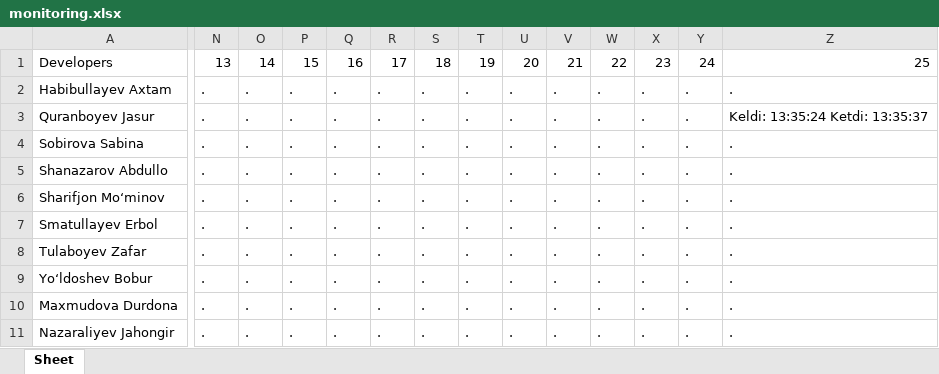
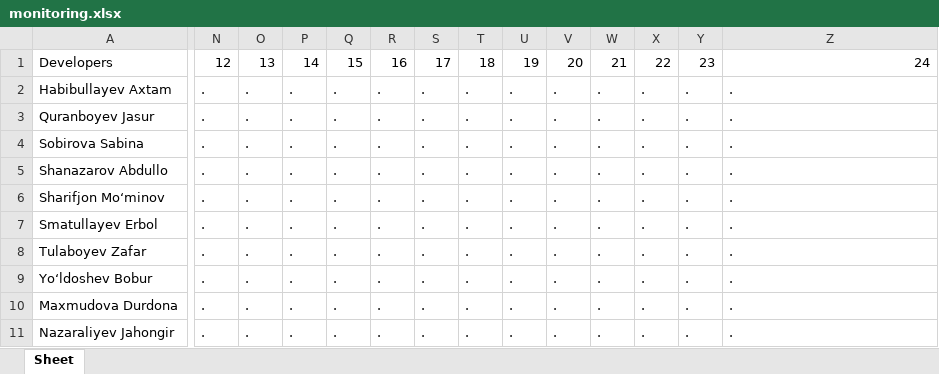
Before and after one commit to onlysharifjon/ndt_new, an Excel workbook: monitoring.xlsx, sheet Sheet, drawn as a sheet; only a part is shown, gaps mark what is left out; values as stored, in another font and other column widths than the file's, no borders; the diff covers the shown part only; the diff names each change by its address in the sheet, - before the commit and + after, or states it on an @@ line.

```diff
--- a/monitoring.xlsx (sheet Sheet)
+++ b/monitoring.xlsx (sheet Sheet)
-N1: 13
+N1: 12
-O1: 14
+O1: 13
-P1: 15
+P1: 14
-Q1: 16
+Q1: 15
-R1: 17
+R1: 16
-S1: 18
+S1: 17
-T1: 19
+T1: 18
-U1: 20
+U1: 19
-V1: 21
+V1: 20
-W1: 22
+W1: 21
-X1: 23
+X1: 22
-Y1: 24
+Y1: 23
-Z1: 25
+Z1: 24
-Z3: Keldi: 13:35:24 Ketdi: 13:35:37
+Z3: .
```
Also changed, not shown: 6 edited cells elsewhere in this sheet, 1 other file.
